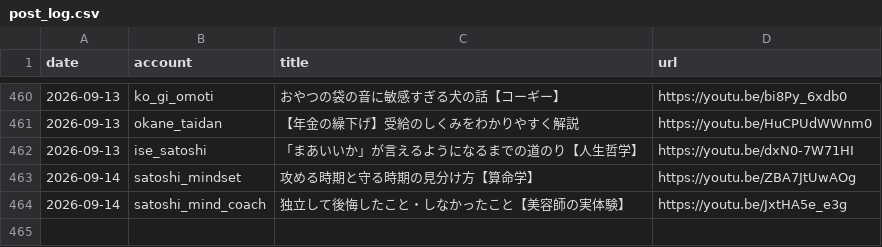
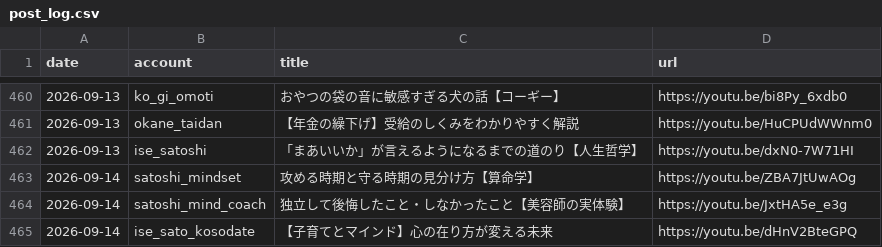
Before and after one commit to iseise0226/sns-automation, a CSV file: data/post_log.csv, drawn as a sheet; only a part is shown, gaps mark what is left out; the diff names each change by its address in the sheet, - before the commit and + after, or states it on an @@ line.

Commit message:
chore: WF6 topic progress - ise_sato_kosodate

```diff
--- a/data/post_log.csv
+++ b/data/post_log.csv
+row 465: 2026-09-14 | ise_sato_kosodate | 【子育てとマインド】心の在り方が変える未来 | https://youtu.be/dHnV2BteGPQ
```
Also changed, not shown: 1 other file.
